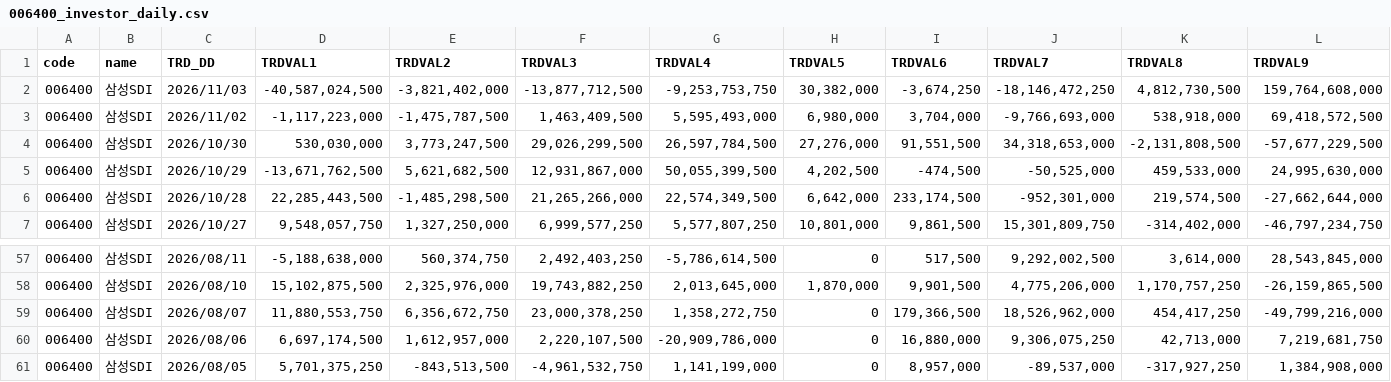
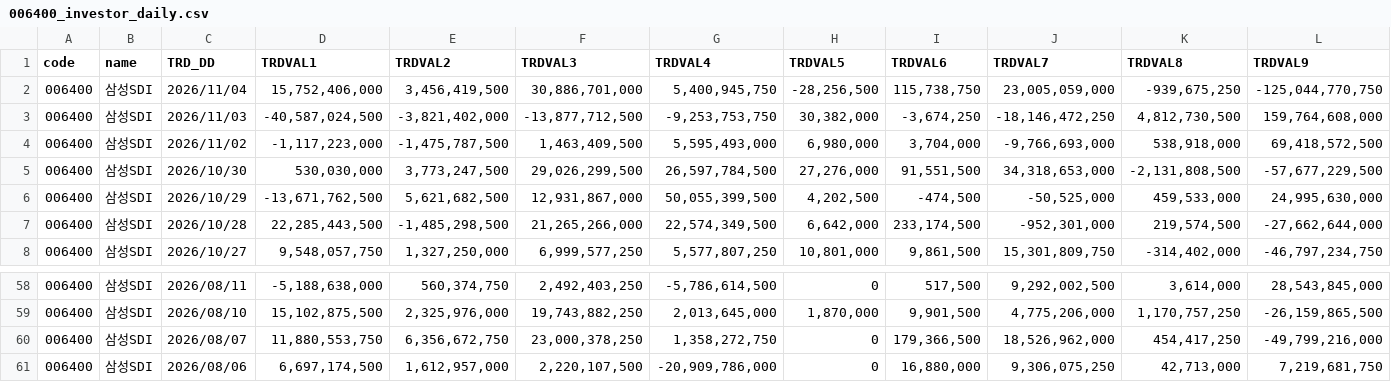
Before and after one commit to pures-lab/kal-flows, a CSV file: data/krx/006400_investor_daily.csv, drawn as a sheet; only a part is shown, gaps mark what is left out; removed rows and columns are numbered as before the commit, all else as after; rows hold the shown columns only; the diff names each change by its address in the sheet, - before the commit and + after, or states it on an @@ line.

```diff
--- a/data/krx/006400_investor_daily.csv
+++ b/data/krx/006400_investor_daily.csv
+row 2: 006400 | 삼성SDI | 2026/11/04 | 15,752,406,000 | 3,456,419,500 | 30,886,701,000 | 5,400,945,750 | -28,256,500 | 115,738,750 | 23,005,059,000 | -939,675,250 | -125,044,770,750
-row 61: 006400 | 삼성SDI | 2026/08/05 | 5,701,375,250 | -843,513,500 | -4,961,532,750 | 1,141,199,000 | 0 | 8,957,000 | -89,537,000 | -317,927,250 | 1,384,908,000
```
Also changed, not shown: data/krx/393890_investor_daily.csv, data/krx/rank_KSQ_foreign.csv, 37 other files.
